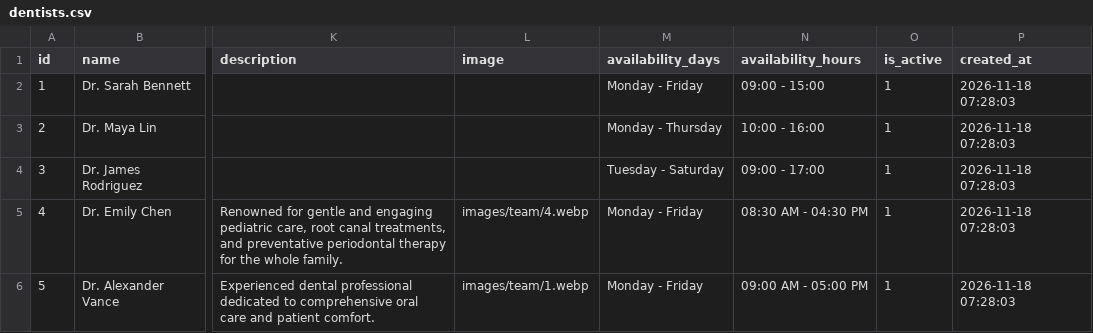
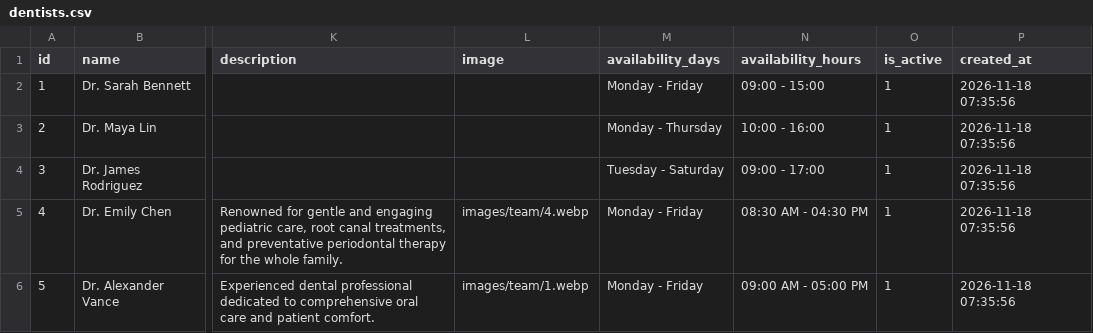
Before and after one commit to gayathri-711/DENTIA-CLINIC, a CSV file: Dentia/Dentia HTML/data/tables/dentists.csv, drawn as a sheet; only a part is shown, gaps mark what is left out; the diff names each change by its address in the sheet, - before the commit and + after, or states it on an @@ line.

```diff
--- a/Dentia/Dentia HTML/data/tables/dentists.csv
+++ b/Dentia/Dentia HTML/data/tables/dentists.csv
-P2:P6 (created_at): 2026-11-18 07:28:03
+P2:P6 (created_at): 2026-11-18 07:35:56
```
Also changed, not shown: Dentia/Dentia HTML/data/tables/appointments.csv, Dentia/Dentia HTML/data/tables/patient_medical_records.csv, 5 other files.
